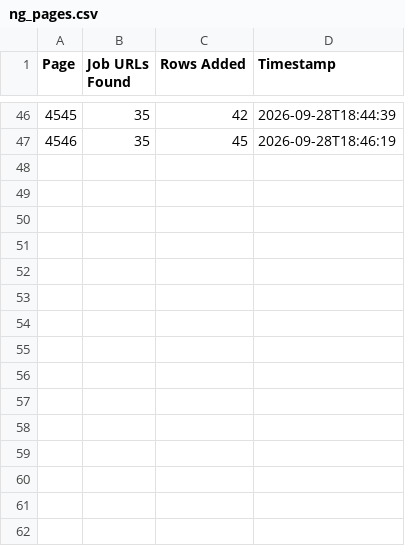
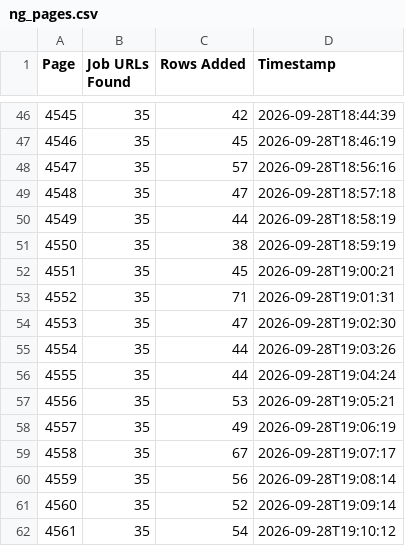
Before and after one commit to liliankason/ng-4501-5000, a CSV file: ng_pages.csv, drawn as a sheet; only a part is shown, gaps mark what is left out; the diff names each change by its address in the sheet, - before the commit and + after, or states it on an @@ line.

```diff
--- a/ng_pages.csv
+++ b/ng_pages.csv
+row 48: 4547 | 35 | 57 | 2026-09-28T18:56:16
+row 49: 4548 | 35 | 47 | 2026-09-28T18:57:18
+row 50: 4549 | 35 | 44 | 2026-09-28T18:58:19
+row 51: 4550 | 35 | 38 | 2026-09-28T18:59:19
+row 52: 4551 | 35 | 45 | 2026-09-28T19:00:21
+row 53: 4552 | 35 | 71 | 2026-09-28T19:01:31
+row 54: 4553 | 35 | 47 | 2026-09-28T19:02:30
+row 55: 4554 | 35 | 44 | 2026-09-28T19:03:26
+row 56: 4555 | 35 | 44 | 2026-09-28T19:04:24
+row 57: 4556 | 35 | 53 | 2026-09-28T19:05:21
+row 58: 4557 | 35 | 49 | 2026-09-28T19:06:19
+row 59: 4558 | 35 | 67 | 2026-09-28T19:07:17
+row 60: 4559 | 35 | 56 | 2026-09-28T19:08:14
+row 61: 4560 | 35 | 52 | 2026-09-28T19:09:14
+row 62: 4561 | 35 | 54 | 2026-09-28T19:10:12
```
Also changed, not shown: 2 other files.
